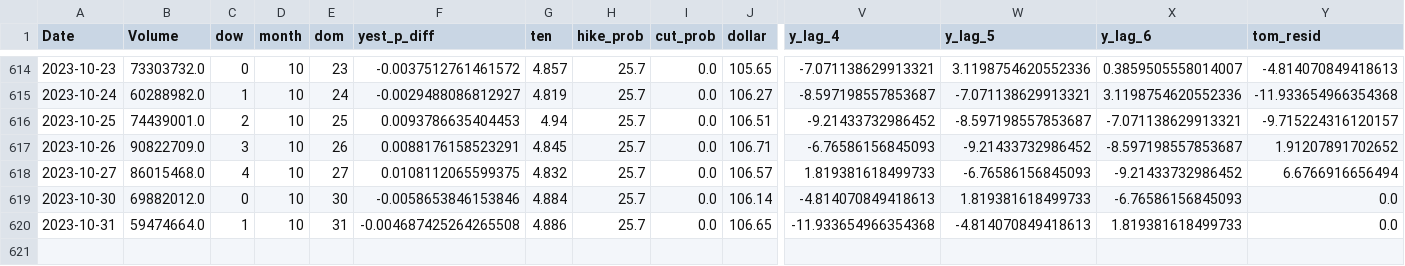
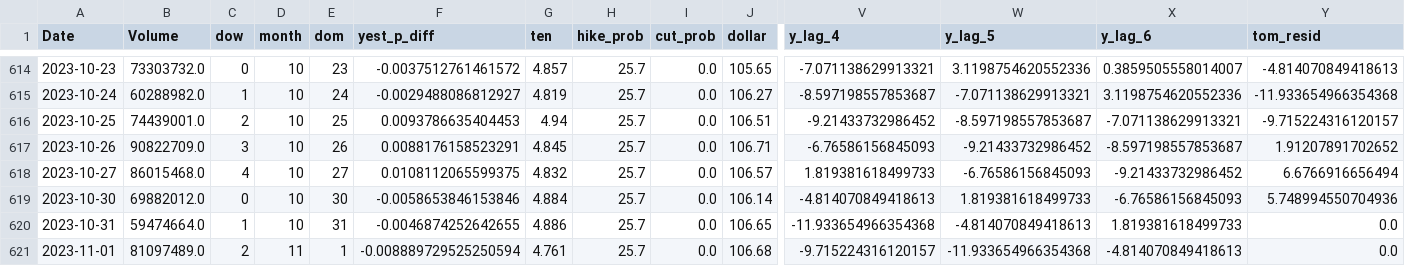
Before and after one commit to ksivitz/algo_info, a CSV file: new_data.csv, drawn as a sheet; only a part is shown, gaps mark what is left out; rows hold the shown columns only; the diff names each change by its address in the sheet, - before the commit and + after, or states it on an @@ line.

Commit message:
your_commit_message

```diff
--- a/new_data.csv
+++ b/new_data.csv
-Y619 (tom_resid): 0.0
+Y619 (tom_resid): 5.748994550704936
-F620 (yest_p_diff): -0.004687425264265508
+F620 (yest_p_diff): -0.0046874252642655
+row 621: 2023-11-01 | 81097489.0 | 2 | 11 | 1 | -0.008889729525250594 | 4.761 | 25.7 | 0.0 | 106.68 | -9.715224316120157 | -11.933654966354368 | -4.814070849418613 | 0.0
```
